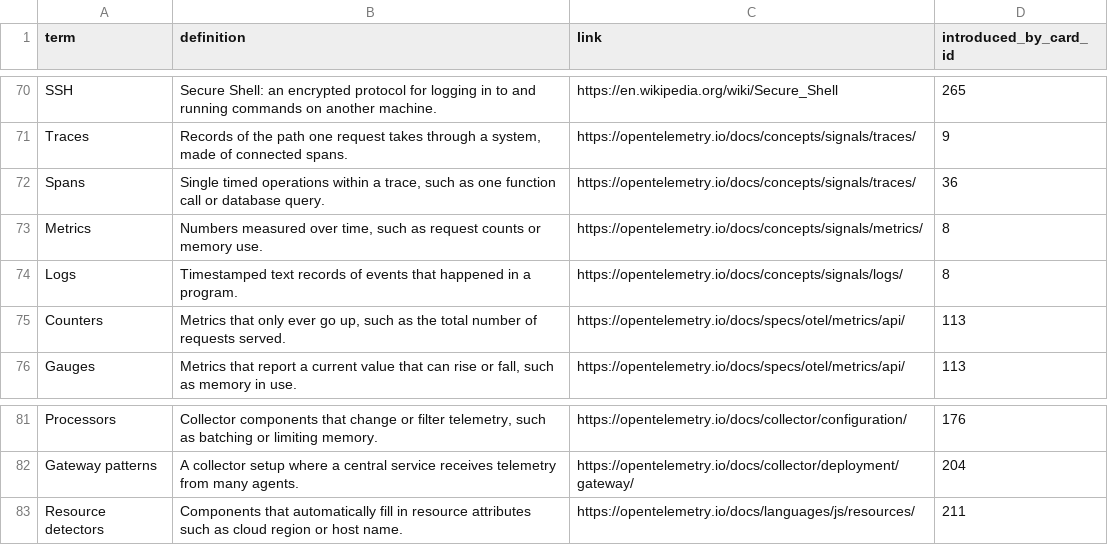
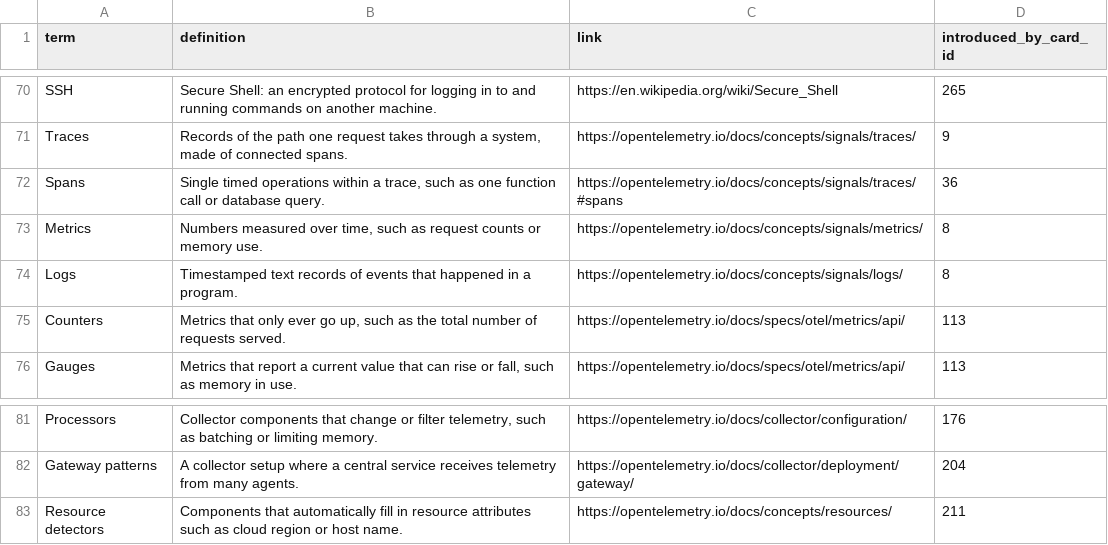
Before and after one commit to yaaddi-courses/opentelemetry, a CSV file: source/glossary.csv, drawn as a sheet; only a part is shown, gaps mark what is left out.

Commit message:
Glossary: one link per term (v1.0.1)

```diff
--- a/source/glossary.csv
+++ b/source/glossary.csv
@@ -71,3 +71,3 @@ SSH,Secure Shell: an encrypted protocol for logging in to and running commands o
 Traces,"Records of the path one request takes through a system, made of connected spans.",https://opentelemetry.io/docs/concepts/signals/traces/,9
-Spans,"Single timed operations within a trace, such as one function call or database query.",https://opentelemetry.io/docs/concepts/signals/traces/,36
+Spans,"Single timed operations within a trace, such as one function call or database query.",https://opentelemetry.io/docs/concepts/signals/traces/#spans,36
 Metrics,"Numbers measured over time, such as request counts or memory use.",https://opentelemetry.io/docs/concepts/signals/metrics/,8
@@ -82,2 +82,2 @@ Processors,"Collector components that change or filter telemetry, such as batchi
 Gateway patterns,A collector setup where a central service receives telemetry from many agents.,https://opentelemetry.io/docs/collector/deployment/gateway/,204
-Resource detectors,Components that automatically fill in resource attributes such as cloud region or host name.,https://opentelemetry.io/docs/languages/js/resources/,211
+Resource detectors,Components that automatically fill in resource attributes such as cloud region or host name.,https://opentelemetry.io/docs/concepts/resources/,211
```
Also changed, not shown: source/meta.csv, 2 other files.
